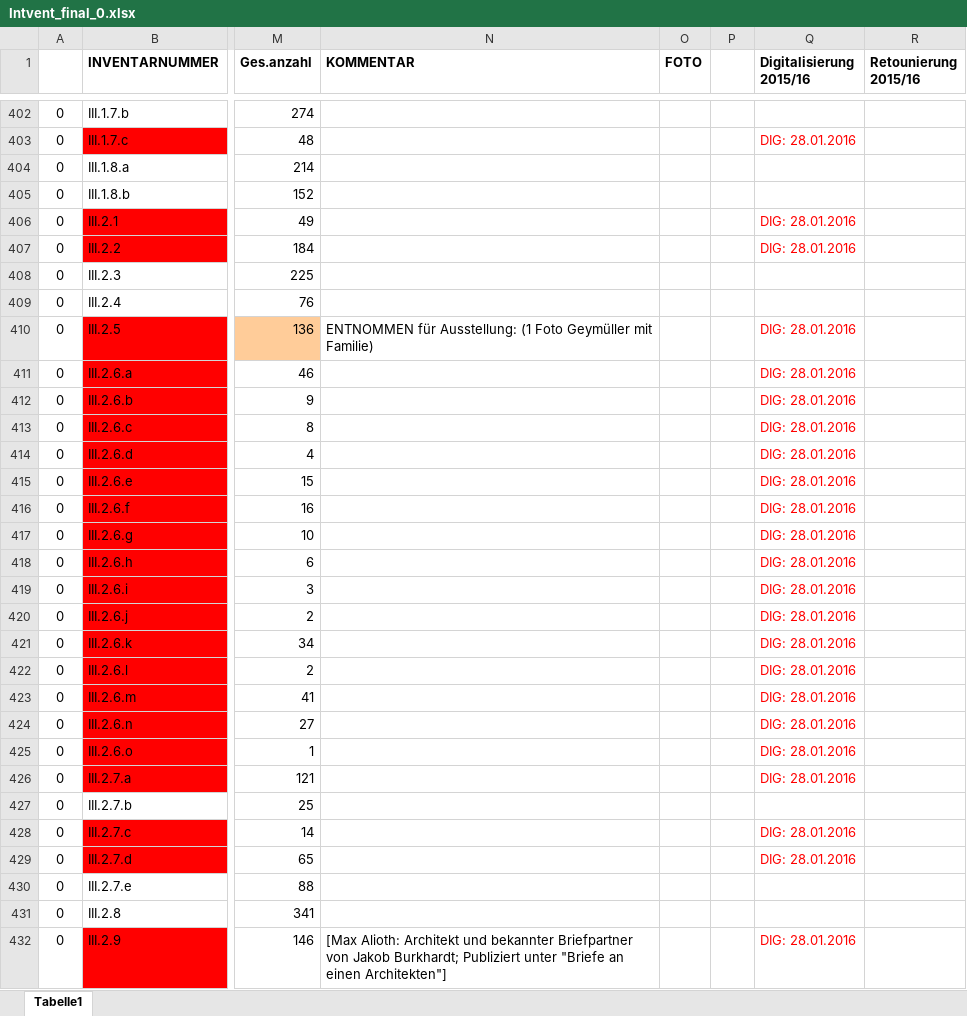
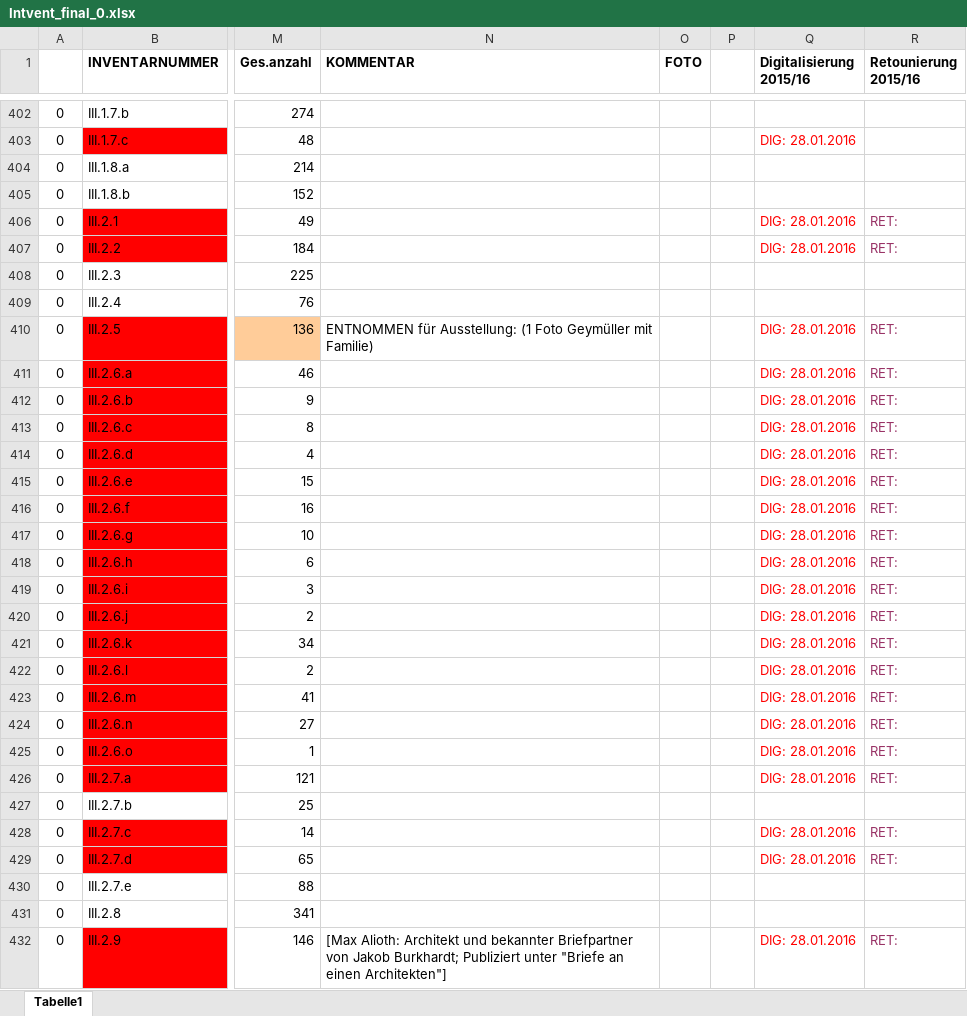
Before and after one commit to acady/geymueller, an Excel workbook: data/christoph/Intvent_final_0.xlsx, sheet Tabelle1, drawn as a sheet; only a part is shown, gaps mark what is left out; values as stored, in another font and other column widths than the file's, no borders; the diff covers the shown part only; the diff names each change by its address in the sheet, - before the commit and + after, or states it on an @@ line.

```diff
--- a/data/christoph/Intvent_final_0.xlsx (sheet Tabelle1)
+++ b/data/christoph/Intvent_final_0.xlsx (sheet Tabelle1)
-R406:R407 (Retounierung 2015/16): (empty)
+R406:R407 (Retounierung 2015/16): RET:
-R410:R426 (Retounierung 2015/16): (empty)
+R410:R426 (Retounierung 2015/16): RET:
-R428:R429 (Retounierung 2015/16): (empty)
+R428:R429 (Retounierung 2015/16): RET:
-R432 (Retounierung 2015/16): (empty)
+R432 (Retounierung 2015/16): RET:
```
Also changed, not shown: 12 edited cells elsewhere in this sheet, 3 other files.
